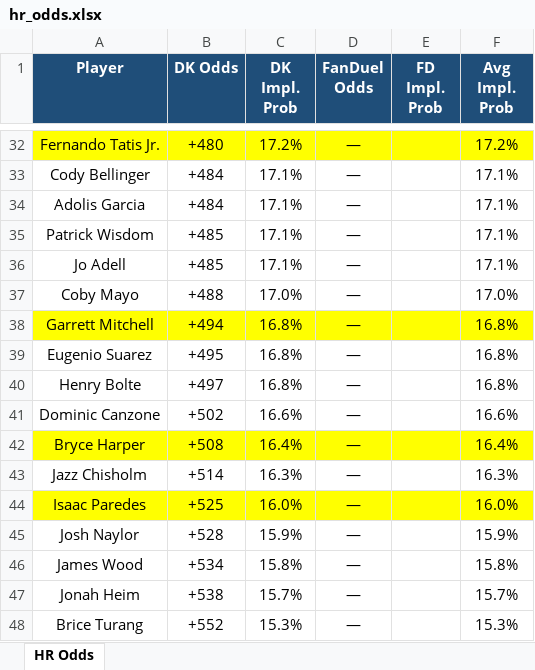
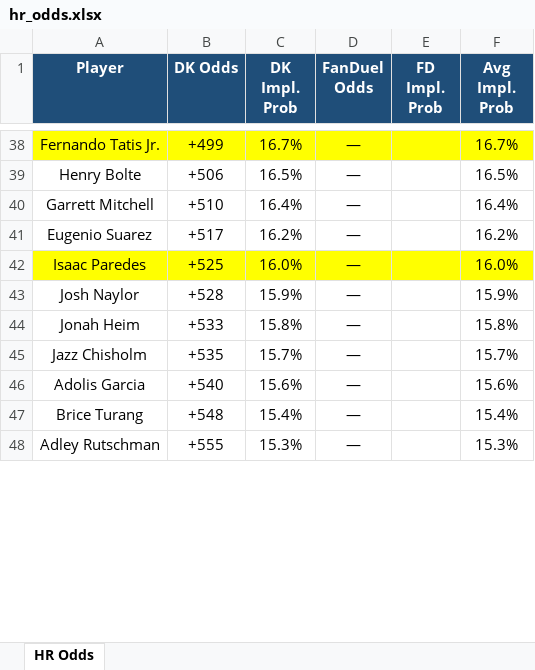
Before and after one commit to kornbergercharles-prog/HR-Odds-Scraper, an Excel workbook: hr_odds.xlsx, sheet HR Odds, drawn as a sheet; only a part is shown, gaps mark what is left out; values as stored, in another font and other column widths than the file's, no borders; removed rows and columns are numbered as before the commit, all else as after; the diff covers the shown part only; the diff names each change by its address in the sheet, - before the commit and + after, or states it on an @@ line.

```diff
--- a/hr_odds.xlsx (sheet HR Odds)
+++ b/hr_odds.xlsx (sheet HR Odds)
-B38 (DK Odds): +480
+B38 (DK Odds): +499
-C38 (DK Impl. Prob): 17.2%
+C38 (DK Impl. Prob): 16.7%
-F38 (Avg Impl. Prob): 17.2%
+F38 (Avg Impl. Prob): 16.7%
-row 33: Cody Bellinger | +484 | 17.1% | — |  | 17.1%
-row 34: Adolis Garcia | +484 | 17.1% | — |  | 17.1%
-row 35: Patrick Wisdom | +485 | 17.1% | — |  | 17.1%
-row 36: Jo Adell | +485 | 17.1% | — |  | 17.1%
-row 37: Coby Mayo | +488 | 17.0% | — |  | 17.0%
+row 39: Henry Bolte | +506 | 16.5% | — |  | 16.5%
-A40:F40 fill: #FFFF00
+A40:F40 fill: none
-B40 (DK Odds): +494
+B40 (DK Odds): +510
-C40 (DK Impl. Prob): 16.8%
+C40 (DK Impl. Prob): 16.4%
-F40 (Avg Impl. Prob): 16.8%
+F40 (Avg Impl. Prob): 16.4%
-B41 (DK Odds): +495
+B41 (DK Odds): +517
-C41 (DK Impl. Prob): 16.8%
+C41 (DK Impl. Prob): 16.2%
-F41 (Avg Impl. Prob): 16.8%
+F41 (Avg Impl. Prob): 16.2%
-row 40: Henry Bolte | +497 | 16.8% | — |  | 16.8%
-row 41: Dominic Canzone | +502 | 16.6% | — |  | 16.6%
-row 42: Bryce Harper | +508 | 16.4% | — |  | 16.4%
-row 43: Jazz Chisholm | +514 | 16.3% | — |  | 16.3%
-row 46: James Wood | +534 | 15.8% | — |  | 15.8%
-B44 (DK Odds): +538
+B44 (DK Odds): +533
-C44 (DK Impl. Prob): 15.7%
+C44 (DK Impl. Prob): 15.8%
-F44 (Avg Impl. Prob): 15.7%
+F44 (Avg Impl. Prob): 15.8%
+row 45: Jazz Chisholm | +535 | 15.7% | — |  | 15.7%
+row 46: Adolis Garcia | +540 | 15.6% | — |  | 15.6%
-B47 (DK Odds): +552
+B47 (DK Odds): +548
-C47 (DK Impl. Prob): 15.3%
+C47 (DK Impl. Prob): 15.4%
-F47 (Avg Impl. Prob): 15.3%
+F47 (Avg Impl. Prob): 15.4%
+row 48: Adley Rutschman | +555 | 15.3% | — |  | 15.3%
```
Also changed, not shown: 59 added rows, 53 removed rows and 115 edited cells elsewhere in this sheet, 1 other file.
